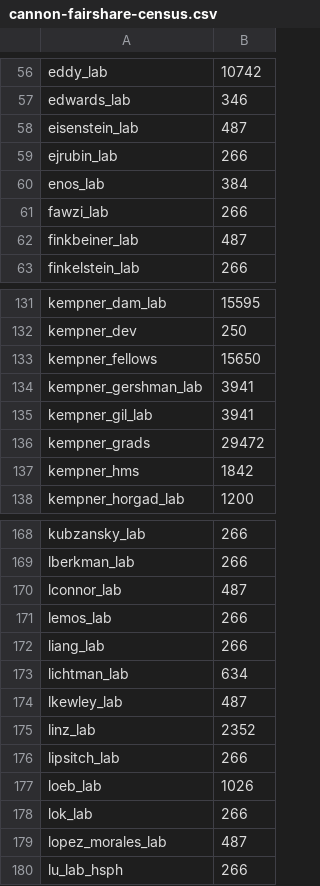
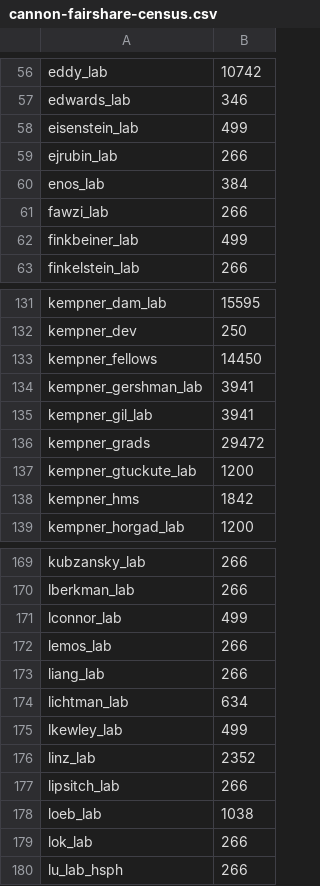
Before and after one commit to fasrc/slurm-scripts, a CSV file: fairshare/cannon/cannon-fairshare-census.csv, drawn as a sheet; only a part is shown, gaps mark what is left out; the diff covers the shown part only.

Commit message:
Updating fairshare to include new kempner lab.

```diff
--- a/fairshare/cannon/cannon-fairshare-census.csv
+++ b/fairshare/cannon/cannon-fairshare-census.csv
@@ -57,3 +57,3 @@ eddy_lab,10742
 edwards_lab,346
-eisenstein_lab,487
+eisenstein_lab,499
 ejrubin_lab,266
@@ -61,3 +61,3 @@ enos_lab,384
 fawzi_lab,266
-finkbeiner_lab,487
+finkbeiner_lab,499
 finkelstein_lab,266
@@ -132,3 +132,3 @@ kempner_dam_lab,15595
 kempner_dev,250
-kempner_fellows,15650
+kempner_fellows,14450
 kempner_gershman_lab,3941
@@ -136,2 +136,3 @@ kempner_gil_lab,3941
 kempner_grads,29472
+kempner_gtuckute_lab,1200
 kempner_hms,1842
@@ -169,3 +170,3 @@ kubzansky_lab,266
 lberkman_lab,266
-lconnor_lab,487
+lconnor_lab,499
 lemos_lab,266
@@ -173,8 +174,7 @@ liang_lab,266
 lichtman_lab,634
-lkewley_lab,487
+lkewley_lab,499
 linz_lab,2352
 lipsitch_lab,266
-loeb_lab,1026
+loeb_lab,1038
 lok_lab,266
-lopez_morales_lab,487
 lu_lab_hsph,266
```
Also changed, not shown: 15 edited cells elsewhere in this file.
